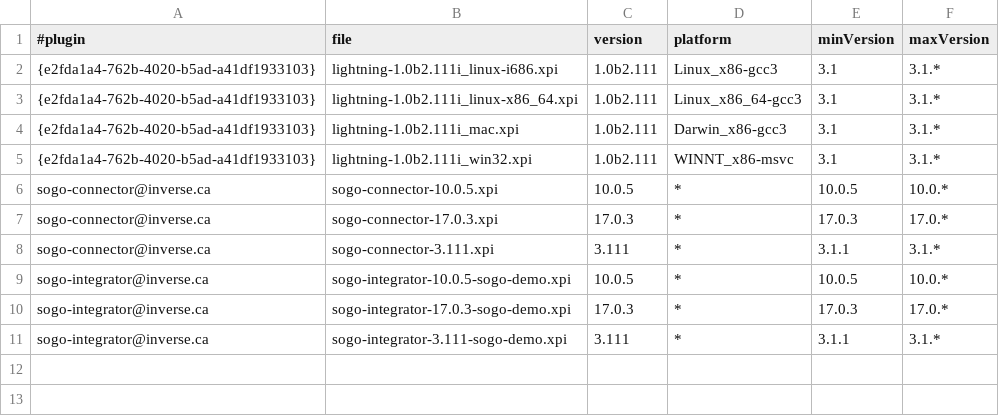
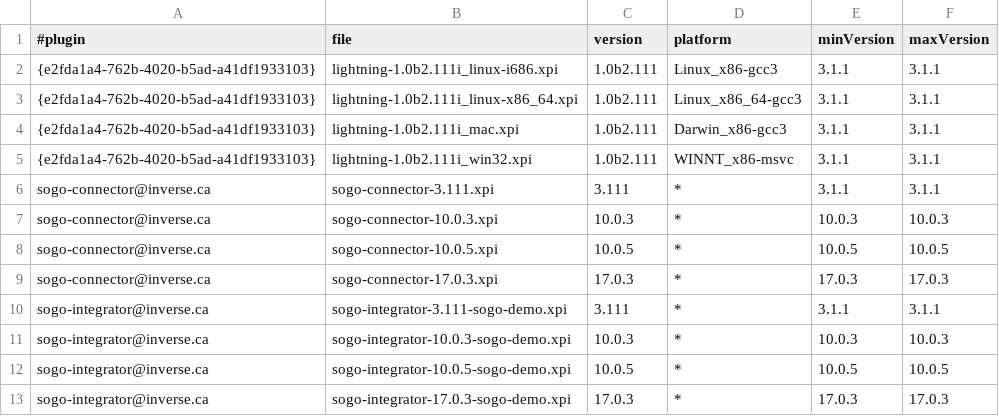
Before and after one commit to NethServer/sogo-frontends, a TSV file: MANIFEST-1.tsv, drawn as a sheet.

Commit message:
Added sogo-{connector,integrator}-10.0.3, added lightning-1.2.3

```diff
--- a/MANIFEST-1.tsv
+++ b/MANIFEST-1.tsv
@@ -1,11 +1,13 @@
 #plugin	file	version	platform	minVersion	maxVersion
-{e2fda1a4-762b-4020-b5ad-a41df1933103}	lightning-1.0b2.111i_linux-i686.xpi	1.0b2.111	Linux_x86-gcc3	3.1	3.1.*
-{e2fda1a4-762b-4020-b5ad-a41df1933103}	lightning-1.0b2.111i_linux-x86_64.xpi	1.0b2.111	Linux_x86_64-gcc3	3.1	3.1.*
-{e2fda1a4-762b-4020-b5ad-a41df1933103}	lightning-1.0b2.111i_mac.xpi	1.0b2.111	Darwin_x86-gcc3	3.1	3.1.*
-{e2fda1a4-762b-4020-b5ad-a41df1933103}	lightning-1.0b2.111i_win32.xpi	1.0b2.111	WINNT_x86-msvc	3.1	3.1.*
-sogo-connector@inverse.ca	sogo-connector-10.0.5.xpi	10.0.5	*	10.0.5	10.0.*
-sogo-connector@inverse.ca	sogo-connector-17.0.3.xpi	17.0.3	*	17.0.3	17.0.*
-sogo-connector@inverse.ca	sogo-connector-3.111.xpi	3.111	*	3.1.1	3.1.*
-sogo-integrator@inverse.ca	sogo-integrator-10.0.5-sogo-demo.xpi	10.0.5	*	10.0.5	10.0.*
-sogo-integrator@inverse.ca	sogo-integrator-17.0.3-sogo-demo.xpi	17.0.3	*	17.0.3	17.0.*
-sogo-integrator@inverse.ca	sogo-integrator-3.111-sogo-demo.xpi	3.111	*	3.1.1	3.1.*
+{e2fda1a4-762b-4020-b5ad-a41df1933103}	lightning-1.0b2.111i_linux-i686.xpi	1.0b2.111	Linux_x86-gcc3	3.1.1	3.1.1
+{e2fda1a4-762b-4020-b5ad-a41df1933103}	lightning-1.0b2.111i_linux-x86_64.xpi	1.0b2.111	Linux_x86_64-gcc3	3.1.1	3.1.1
+{e2fda1a4-762b-4020-b5ad-a41df1933103}	lightning-1.0b2.111i_mac.xpi	1.0b2.111	Darwin_x86-gcc3	3.1.1	3.1.1
+{e2fda1a4-762b-4020-b5ad-a41df1933103}	lightning-1.0b2.111i_win32.xpi	1.0b2.111	WINNT_x86-msvc	3.1.1	3.1.1
+sogo-connector@inverse.ca	sogo-connector-3.111.xpi	3.111	*	3.1.1	3.1.1
+sogo-connector@inverse.ca	sogo-connector-10.0.3.xpi	10.0.3	*	10.0.3	10.0.3
+sogo-connector@inverse.ca	sogo-connector-10.0.5.xpi	10.0.5	*	10.0.5	10.0.5
+sogo-connector@inverse.ca	sogo-connector-17.0.3.xpi	17.0.3	*	17.0.3	17.0.3
+sogo-integrator@inverse.ca	sogo-integrator-3.111-sogo-demo.xpi	3.111	*	3.1.1	3.1.1
+sogo-integrator@inverse.ca	sogo-integrator-10.0.3-sogo-demo.xpi	10.0.3	*	10.0.3	10.0.3
+sogo-integrator@inverse.ca	sogo-integrator-10.0.5-sogo-demo.xpi	10.0.5	*	10.0.5	10.0.5
+sogo-integrator@inverse.ca	sogo-integrator-17.0.3-sogo-demo.xpi	17.0.3	*	17.0.3	17.0.3
```
Also changed, not shown: 2 other files.
